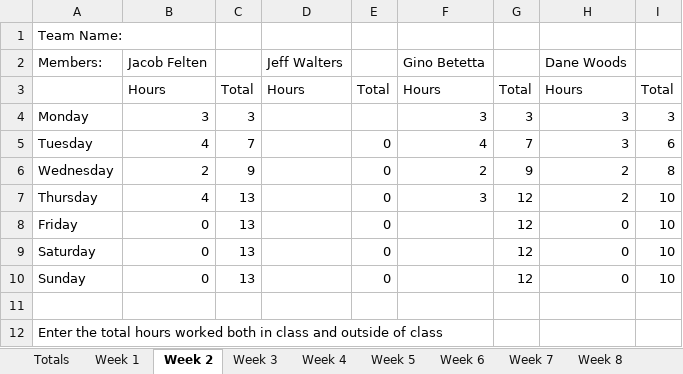
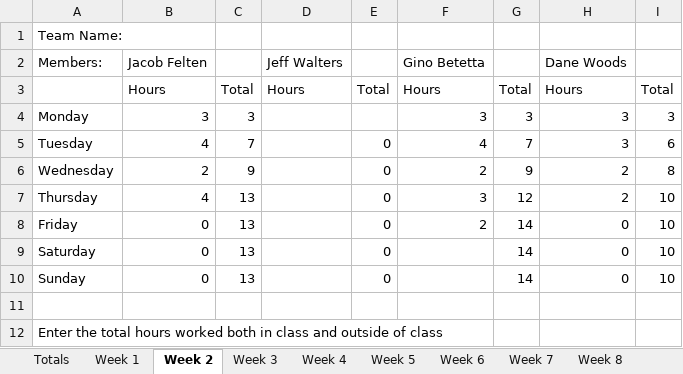
Before and after one commit to JacobFelten/CapstoneMasons, an Excel workbook: Docs/CS297_TimeTracking.xlsx, sheet Week 2, drawn as a sheet; values as stored, in another font and other column widths than the file's, no borders; charts and pictures not drawn; the diff names each change by its address in the sheet, - before the commit and + after, or states it on an @@ line.

```diff
--- a/Docs/CS297_TimeTracking.xlsx (sheet Week 2)
+++ b/Docs/CS297_TimeTracking.xlsx (sheet Week 2)
-F8 (Gino Betetta): (empty)
+F8 (Gino Betetta): 2
-G8:G10: 12
+G8:G10: 14
```
Also changed, not shown: sheet Totals.
